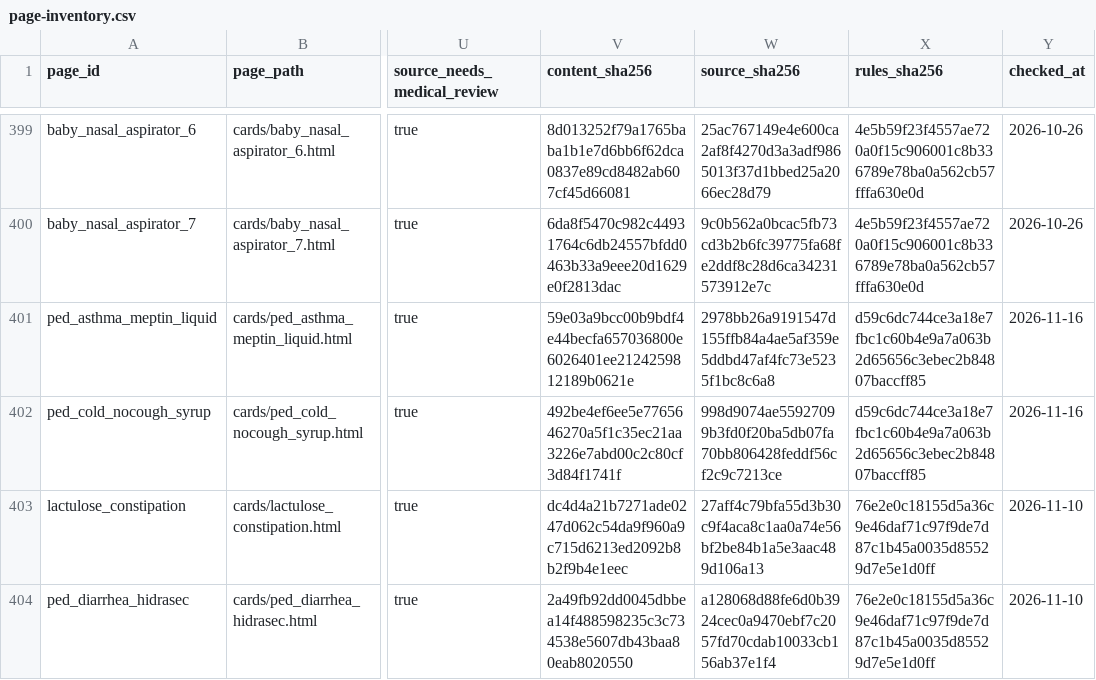
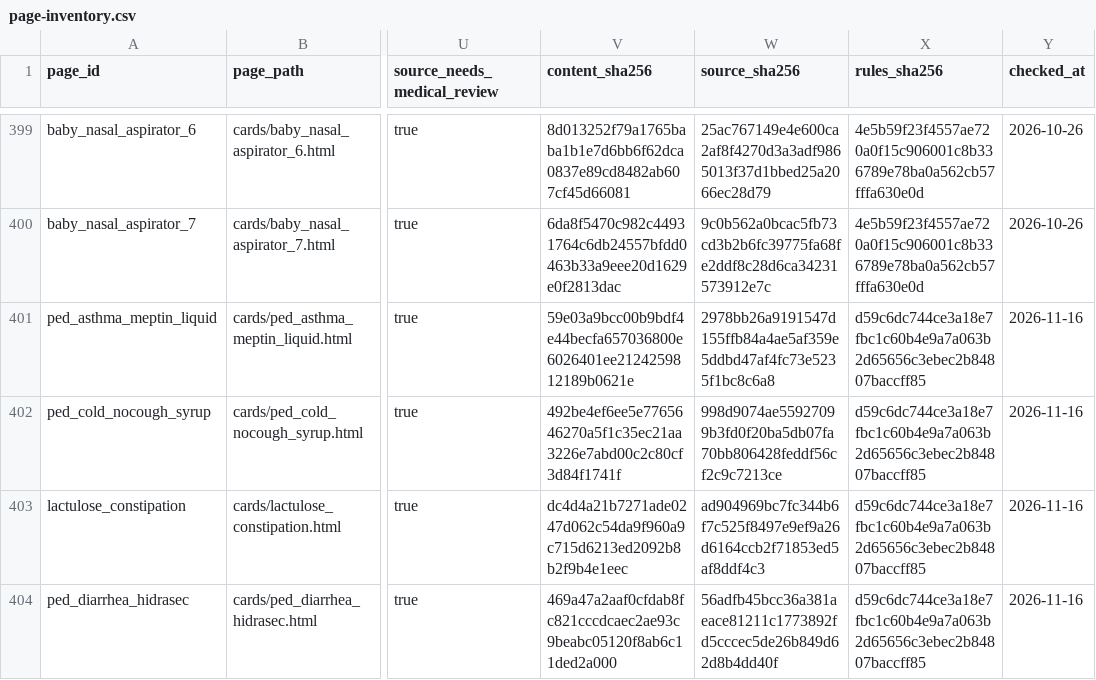
Before and after one commit to liaoweihung/pteduimg, a CSV file: docs/project-management/page-inventory.csv, drawn as a sheet; only a part is shown, gaps mark what is left out; the diff covers the shown part only; the diff names each change by its address in the sheet, - before the commit and + after, or states it on an @@ line.

```diff
--- a/docs/project-management/page-inventory.csv
+++ b/docs/project-management/page-inventory.csv
-W403 (source_sha256): 27aff4c79bfa55d3b30c9f4aca8c1aa0a74e56bf2be84b1a5e3aac489d106a13
+W403 (source_sha256): ad904969bc7fc344b6f7c525f8497e9ef9a26d6164ccb2f71853ed5af8ddf4c3
-X403:X404 (rules_sha256): 76e2e0c18155d5a36c9e46daf71c97f9de7d87c1b45a0035d85529d7e5e1d0ff
+X403:X404 (rules_sha256): d59c6dc744ce3a18e7fbc1c60b4e9a7a063b2d65656c3ebec2b84807baccff85
-Y403:Y404 (checked_at): 2026-11-10
+Y403:Y404 (checked_at): 2026-11-16
-V404 (content_sha256): 2a49fb92dd0045dbbea14f488598235c3c734538e5607db43baa80eab8020550
+V404 (content_sha256): 469a47a2aaf0cfdab8fc821cccdcaec2ae93c9beabc05120f8ab6c11ded2a000
-W404 (source_sha256): a128068d88fe6d0b3924cec0a9470ebf7c2057fd70cdab10033cb156ab37e1f4
+W404 (source_sha256): 56adfb45bcc36a381aeace81211c1773892fd5cccec5de26b849d62d8b4dd40f
```
Also changed, not shown: 1 added row and 3 edited cells elsewhere in this file, docs/project-management/change-requests.csv, docs/project-management/content-relations.csv, 16 other files.
